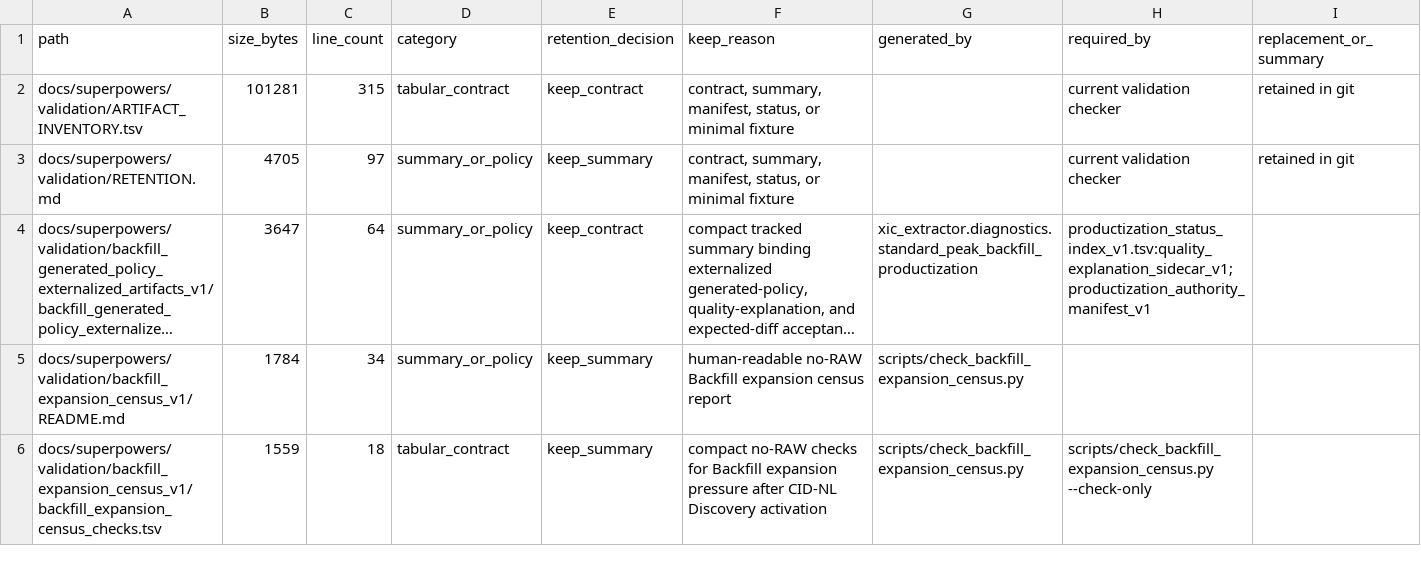
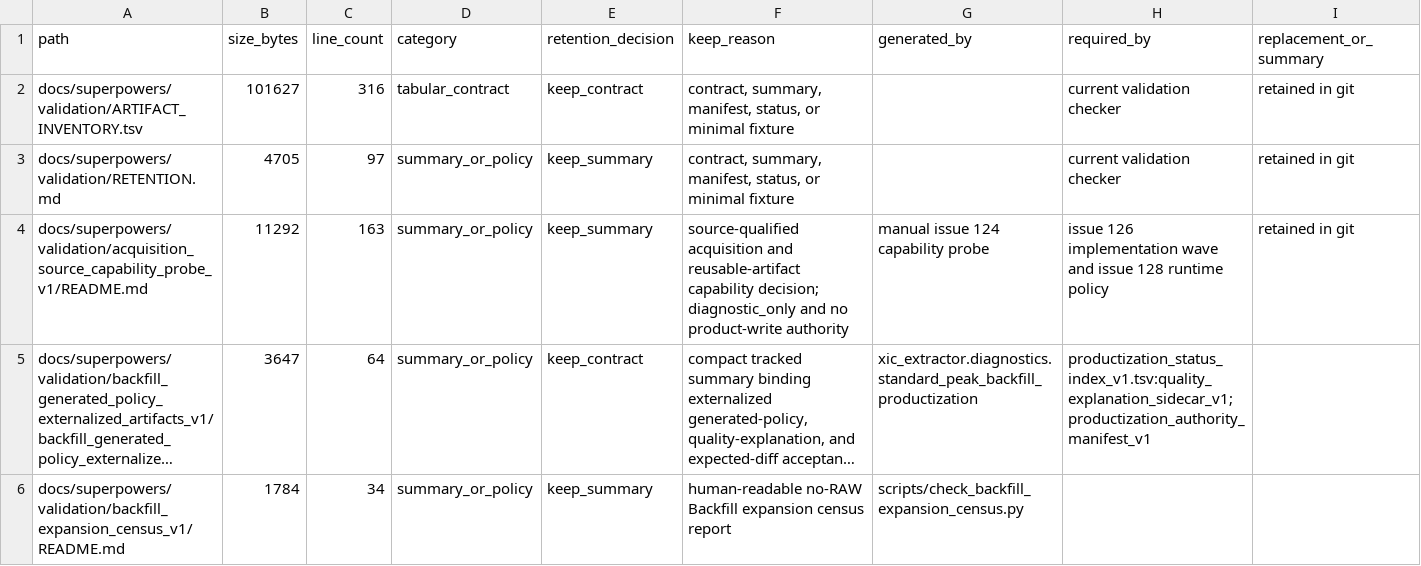
Before and after one commit to bosschen0429/XIC_Extractor, a TSV file: docs/superpowers/validation/ARTIFACT_INVENTORY.tsv, drawn as a sheet; only a part is shown; the shorter side is filled out with more unchanged rows; long unchanged cells end in …; the diff names each change by its address in the sheet, - before the commit and + after, or states it on an @@ line.

Commit message:
docs(architecture): record acquisition source capabilities

```diff
--- a/docs/superpowers/validation/ARTIFACT_INVENTORY.tsv
+++ b/docs/superpowers/validation/ARTIFACT_INVENTORY.tsv
-B2 (size_bytes): 101281
+B2 (size_bytes): 101627
-C2 (line_count): 315
+C2 (line_count): 316
+row 4: docs/superpowers/validation/acquisition_source_capability_probe_v1/README.md | 11292 | 163 | summary_or_policy | keep_summary | source-qualified acquisition and reusable-artifact capability decision; diagnostic_only and no product-write authority | manual issue 124 capability probe | issue 126 implementation wave and issue 128 runtime policy | retained in git
```
Also changed, not shown: 3 other files.
